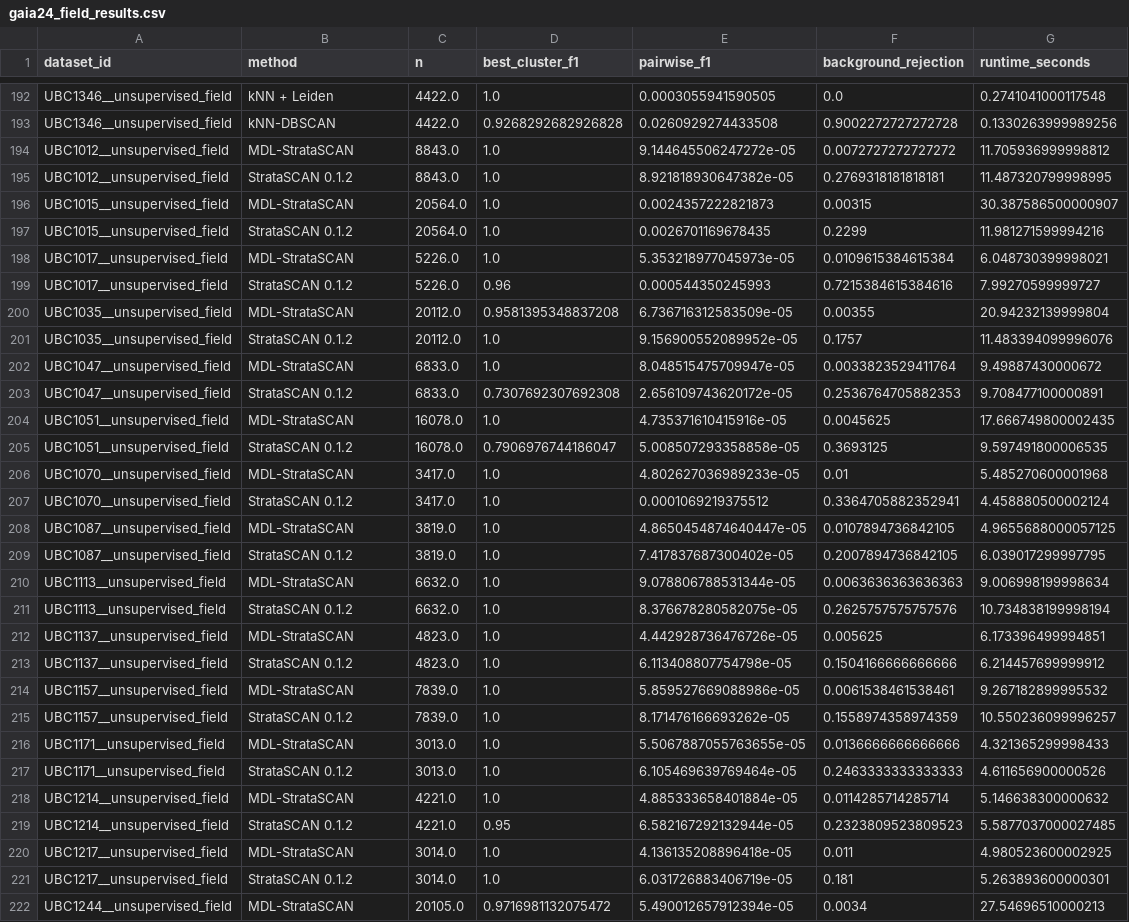
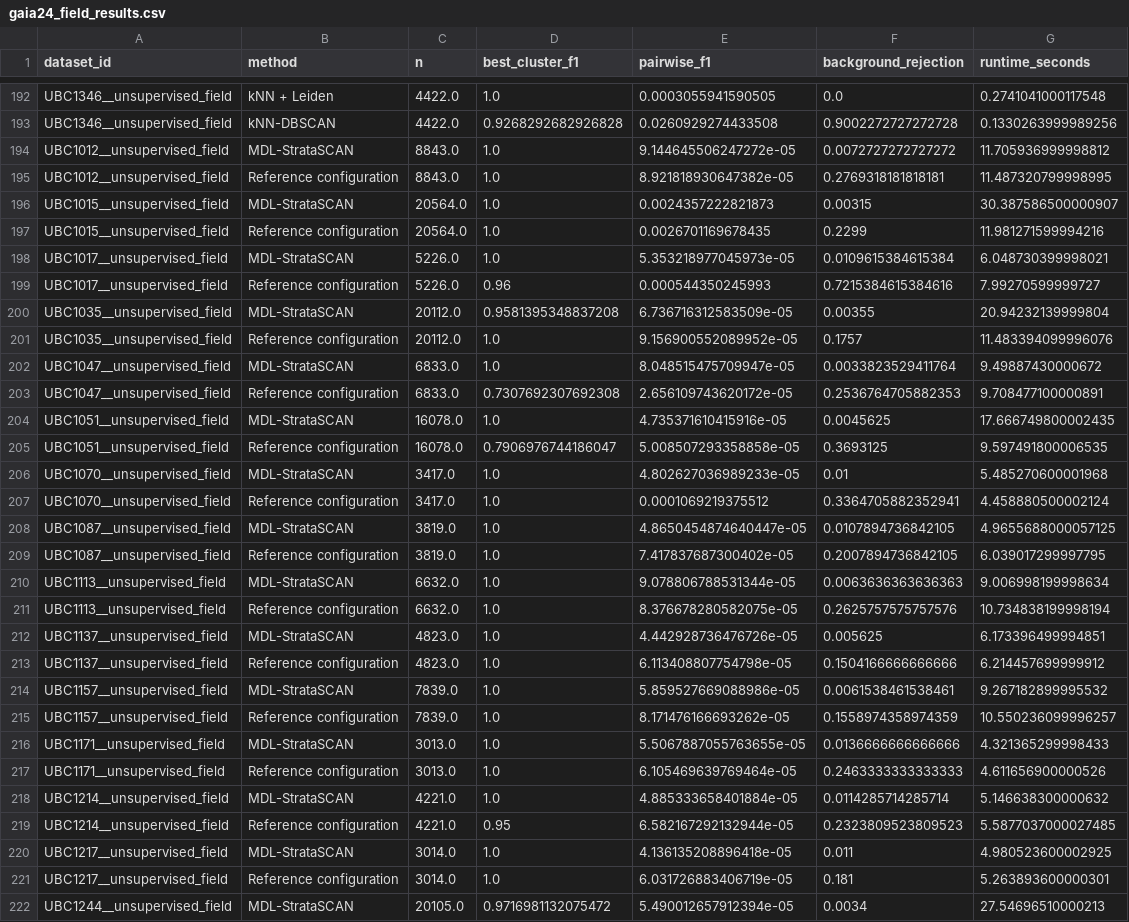
Before and after one commit to VEK239/StrataSCAN, a CSV file: manuscript/oedm2026/tables/gaia24_field_results.csv, drawn as a sheet; only a part is shown, gaps mark what is left out; the diff covers the shown part only.

Commit message:
Update OEDM manuscript for StrataSCAN 0.2.3

```diff
--- a/manuscript/oedm2026/tables/gaia24_field_results.csv
+++ b/manuscript/oedm2026/tables/gaia24_field_results.csv
@@ -194,29 +194,29 @@ UBC1346__unsupervised_field,kNN-DBSCAN,4422.0,0.9268292682926828,0.0260929274433
 UBC1012__unsupervised_field,MDL-StrataSCAN,8843.0,1.0,9.144645506247272e-05,0.0072727272727272,11.705936999998812
-UBC1012__unsupervised_field,StrataSCAN 0.1.2,8843.0,1.0,8.921818930647382e-05,0.2769318181818181,11.487320799998995
+UBC1012__unsupervised_field,Reference configuration,8843.0,1.0,8.921818930647382e-05,0.2769318181818181,11.487320799998995
 UBC1015__unsupervised_field,MDL-StrataSCAN,20564.0,1.0,0.0024357222821873,0.00315,30.387586500000907
-UBC1015__unsupervised_field,StrataSCAN 0.1.2,20564.0,1.0,0.0026701169678435,0.2299,11.981271599994216
+UBC1015__unsupervised_field,Reference configuration,20564.0,1.0,0.0026701169678435,0.2299,11.981271599994216
 UBC1017__unsupervised_field,MDL-StrataSCAN,5226.0,1.0,5.353218977045973e-05,0.0109615384615384,6.048730399998021
-UBC1017__unsupervised_field,StrataSCAN 0.1.2,5226.0,0.96,0.000544350245993,0.7215384615384616,7.99270599999727
+UBC1017__unsupervised_field,Reference configuration,5226.0,0.96,0.000544350245993,0.7215384615384616,7.99270599999727
 UBC1035__unsupervised_field,MDL-StrataSCAN,20112.0,0.9581395348837208,6.736716312583509e-05,0.00355,20.94232139999804
-UBC1035__unsupervised_field,StrataSCAN 0.1.2,20112.0,1.0,9.156900552089952e-05,0.1757,11.483394099996076
+UBC1035__unsupervised_field,Reference configuration,20112.0,1.0,9.156900552089952e-05,0.1757,11.483394099996076
 UBC1047__unsupervised_field,MDL-StrataSCAN,6833.0,1.0,8.048515475709947e-05,0.0033823529411764,9.49887430000672
-UBC1047__unsupervised_field,StrataSCAN 0.1.2,6833.0,0.7307692307692308,2.656109743620172e-05,0.2536764705882353,9.708477100000891
+UBC1047__unsupervised_field,Reference configuration,6833.0,0.7307692307692308,2.656109743620172e-05,0.2536764705882353,9.708477100000891
 UBC1051__unsupervised_field,MDL-StrataSCAN,16078.0,1.0,4.735371610415916e-05,0.0045625,17.666749800002435
-UBC1051__unsupervised_field,StrataSCAN 0.1.2,16078.0,0.7906976744186047,5.008507293358858e-05,0.3693125,9.597491800006535
+UBC1051__unsupervised_field,Reference configuration,16078.0,0.7906976744186047,5.008507293358858e-05,0.3693125,9.597491800006535
 UBC1070__unsupervised_field,MDL-StrataSCAN,3417.0,1.0,4.802627036989233e-05,0.01,5.485270600001968
-UBC1070__unsupervised_field,StrataSCAN 0.1.2,3417.0,1.0,0.0001069219375512,0.3364705882352941,4.458880500002124
+UBC1070__unsupervised_field,Reference configuration,3417.0,1.0,0.0001069219375512,0.3364705882352941,4.458880500002124
 UBC1087__unsupervised_field,MDL-StrataSCAN,3819.0,1.0,4.8650454874640447e-05,0.0107894736842105,4.9655688000057125
-UBC1087__unsupervised_field,StrataSCAN 0.1.2,3819.0,1.0,7.417837687300402e-05,0.2007894736842105,6.039017299997795
+UBC1087__unsupervised_field,Reference configuration,3819.0,1.0,7.417837687300402e-05,0.2007894736842105,6.039017299997795
 UBC1113__unsupervised_field,MDL-StrataSCAN,6632.0,1.0,9.078806788531344e-05,0.0063636363636363,9.006998199998634
-UBC1113__unsupervised_field,StrataSCAN 0.1.2,6632.0,1.0,8.376678280582075e-05,0.2625757575757576,10.734838199998194
+UBC1113__unsupervised_field,Reference configuration,6632.0,1.0,8.376678280582075e-05,0.2625757575757576,10.734838199998194
 UBC1137__unsupervised_field,MDL-StrataSCAN,4823.0,1.0,4.442928736476726e-05,0.005625,6.173396499994851
-UBC1137__unsupervised_field,StrataSCAN 0.1.2,4823.0,1.0,6.113408807754798e-05,0.1504166666666666,6.214457699999912
+UBC1137__unsupervised_field,Reference configuration,4823.0,1.0,6.113408807754798e-05,0.1504166666666666,6.214457699999912
 UBC1157__unsupervised_field,MDL-StrataSCAN,7839.0,1.0,5.859527669088986e-05,0.0061538461538461,9.267182899995532
-UBC1157__unsupervised_field,StrataSCAN 0.1.2,7839.0,1.0,8.171476166693262e-05,0.1558974358974359,10.550236099996257
+UBC1157__unsupervised_field,Reference configuration,7839.0,1.0,8.171476166693262e-05,0.1558974358974359,10.550236099996257
 UBC1171__unsupervised_field,MDL-StrataSCAN,3013.0,1.0,5.5067887055763655e-05,0.0136666666666666,4.321365299998433
-UBC1171__unsupervised_field,StrataSCAN 0.1.2,3013.0,1.0,6.105469639769464e-05,0.2463333333333333,4.611656900000526
+UBC1171__unsupervised_field,Reference configuration,3013.0,1.0,6.105469639769464e-05,0.2463333333333333,4.611656900000526
 UBC1214__unsupervised_field,MDL-StrataSCAN,4221.0,1.0,4.885333658401884e-05,0.0114285714285714,5.146638300000632
-UBC1214__unsupervised_field,StrataSCAN 0.1.2,4221.0,0.95,6.582167292132944e-05,0.2323809523809523,5.5877037000027485
+UBC1214__unsupervised_field,Reference configuration,4221.0,0.95,6.582167292132944e-05,0.2323809523809523,5.5877037000027485
 UBC1217__unsupervised_field,MDL-StrataSCAN,3014.0,1.0,4.136135208896418e-05,0.011,4.980523600002925
-UBC1217__unsupervised_field,StrataSCAN 0.1.2,3014.0,1.0,6.031726883406719e-05,0.181,5.263893600000301
+UBC1217__unsupervised_field,Reference configuration,3014.0,1.0,6.031726883406719e-05,0.181,5.263893600000301
 UBC1244__unsupervised_field,MDL-StrataSCAN,20105.0,0.9716981132075472,5.490012657912394e-05,0.0034,27.54696510000213
```
Also changed, not shown: 10 edited cells elsewhere in this file, manuscript/oedm2026/tables/biological_dataset_results.csv, manuscript/oedm2026/tables/gaia_paired_field_effects.csv, 31 other files.
